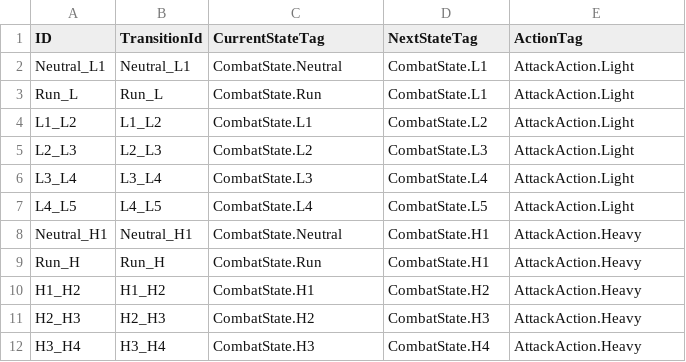
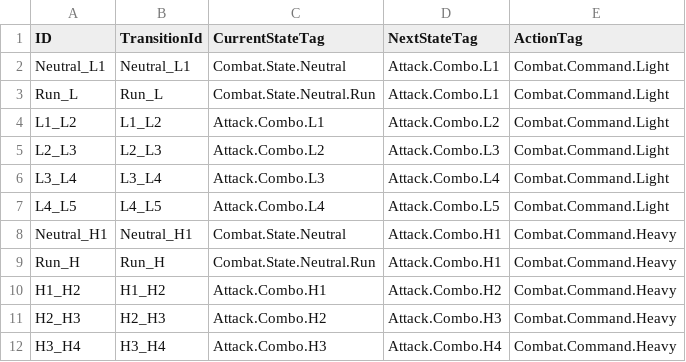
Before and after one commit to laziu/WP-Sifu, a CSV file: Data/Table/PlayerComboTransition.csv, drawn as a sheet.

```diff
--- a/Data/Table/PlayerComboTransition.csv
+++ b/Data/Table/PlayerComboTransition.csv
@@ -1,12 +1,12 @@
 ID,TransitionId,CurrentStateTag,NextStateTag,ActionTag
-Neutral_L1,Neutral_L1,"CombatState.Neutral","CombatState.L1","AttackAction.Light"
-Run_L,Run_L,"CombatState.Run","CombatState.L1","AttackAction.Light"
-L1_L2,L1_L2,"CombatState.L1","CombatState.L2","AttackAction.Light"
-L2_L3,L2_L3,"CombatState.L2","CombatState.L3","AttackAction.Light"
-L3_L4,L3_L4,"CombatState.L3","CombatState.L4","AttackAction.Light"
-L4_L5,L4_L5,"CombatState.L4","CombatState.L5","AttackAction.Light"
-Neutral_H1,Neutral_H1,"CombatState.Neutral","CombatState.H1","AttackAction.Heavy"
-Run_H,Run_H,"CombatState.Run","CombatState.H1","AttackAction.Heavy"
-H1_H2,H1_H2,"CombatState.H1","CombatState.H2","AttackAction.Heavy"
-H2_H3,H2_H3,"CombatState.H2","CombatState.H3","AttackAction.Heavy"
-H3_H4,H3_H4,"CombatState.H3","CombatState.H4","AttackAction.Heavy"
+Neutral_L1,Neutral_L1,"Combat.State.Neutral","Attack.Combo.L1","Combat.Command.Light"
+Run_L,Run_L,"Combat.State.Neutral.Run","Attack.Combo.L1","Combat.Command.Light"
+L1_L2,L1_L2,"Attack.Combo.L1","Attack.Combo.L2","Combat.Command.Light"
+L2_L3,L2_L3,"Attack.Combo.L2","Attack.Combo.L3","Combat.Command.Light"
+L3_L4,L3_L4,"Attack.Combo.L3","Attack.Combo.L4","Combat.Command.Light"
+L4_L5,L4_L5,"Attack.Combo.L4","Attack.Combo.L5","Combat.Command.Light"
+Neutral_H1,Neutral_H1,"Combat.State.Neutral","Attack.Combo.H1","Combat.Command.Heavy"
+Run_H,Run_H,"Combat.State.Neutral.Run","Attack.Combo.H1","Combat.Command.Heavy"
+H1_H2,H1_H2,"Attack.Combo.H1","Attack.Combo.H2","Combat.Command.Heavy"
+H2_H3,H2_H3,"Attack.Combo.H2","Attack.Combo.H3","Combat.Command.Heavy"
+H3_H4,H3_H4,"Attack.Combo.H3","Attack.Combo.H4","Combat.Command.Heavy"
```
Also changed, not shown: Data/Table/PlayerAttackDamage.csv, Data/Table/PlayerAttackDamage.full.csv, 17 other files.
